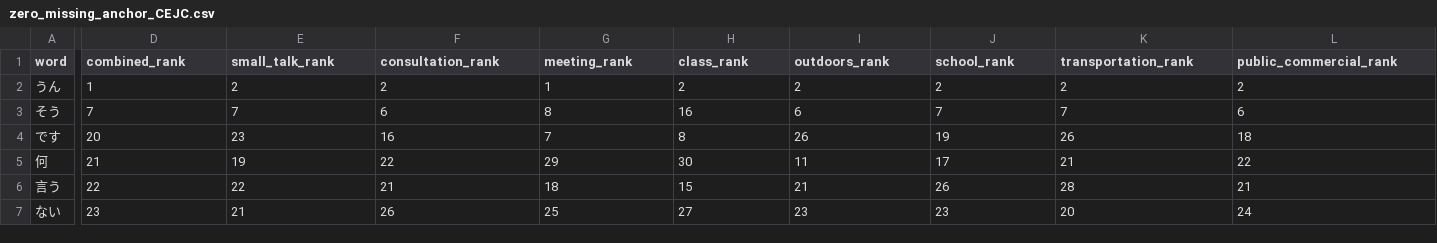
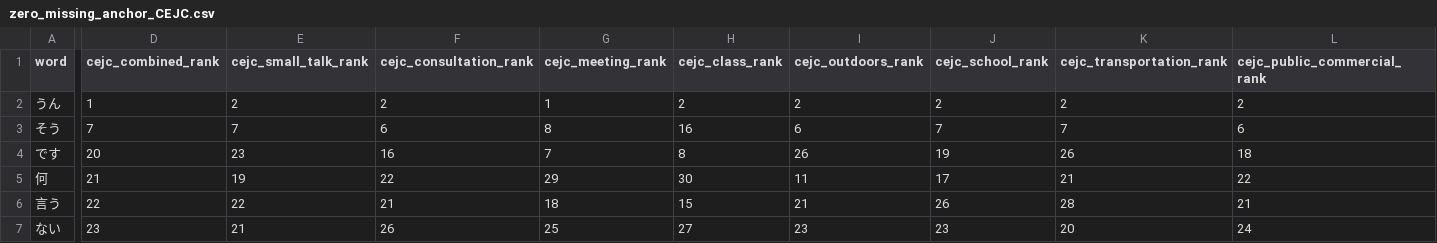
Before and after one commit to PikaPikaGems/japanese-word-frequency, a CSV file: data/ALL/___experiments1/top12k/zero_missing_anchor_CEJC.csv, drawn as a sheet; only a part is shown, gaps mark what is left out; the diff covers the shown part only; the diff names each change by its address in the sheet, - before the commit and + after, or states it on an @@ line.

```diff
--- a/data/ALL/___experiments1/top12k/zero_missing_anchor_CEJC.csv
+++ b/data/ALL/___experiments1/top12k/zero_missing_anchor_CEJC.csv
-D1: combined_rank
+D1: cejc_combined_rank
-E1: small_talk_rank
+E1: cejc_small_talk_rank
-F1: consultation_rank
+F1: cejc_consultation_rank
-G1: meeting_rank
+G1: cejc_meeting_rank
-H1: class_rank
+H1: cejc_class_rank
-I1: outdoors_rank
+I1: cejc_outdoors_rank
-J1: school_rank
+J1: cejc_school_rank
-K1: transportation_rank
+K1: cejc_transportation_rank
-L1: public_commercial_rank
+L1: cejc_public_commercial_rank
```
Also changed, not shown: 5 edited cells elsewhere in this file, 14 other files.
